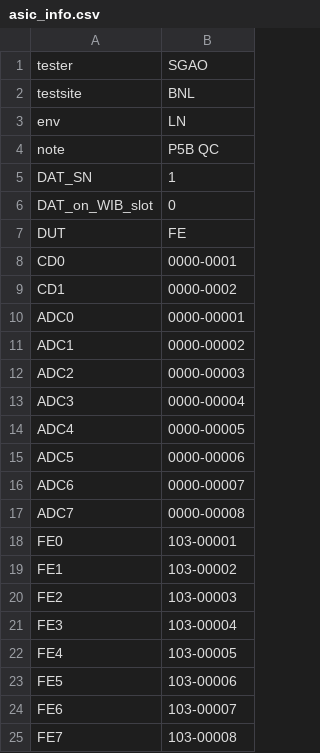
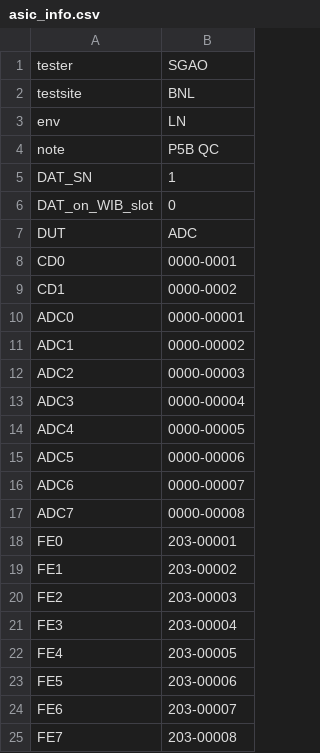
Before and after one commit to sgaobnl/BNL_CE_WIB_SW_QC, a CSV file: asic_info.csv, drawn as a sheet.

```diff
--- a/asic_info.csv
+++ b/asic_info.csv
@@ -6,3 +6,3 @@ DAT_SN,1,
 DAT_on_WIB_slot,0,
-DUT,FE,
+DUT,ADC,
 CD0,0000-0001,
@@ -17,9 +17,9 @@ ADC6,0000-00007,
 ADC7,0000-00008,
-FE0,103-00001,
-FE1,103-00002,
-FE2,103-00003,
-FE3,103-00004,
-FE4,103-00005,
-FE5,103-00006,
-FE6,103-00007,
-FE7,103-00008,
+FE0,203-00001,
+FE1,203-00002,
+FE2,203-00003,
+FE3,203-00004,
+FE4,203-00005,
+FE5,203-00006,
+FE6,203-00007,
+FE7,203-00008,
```
Also changed, not shown: 6 other files.
